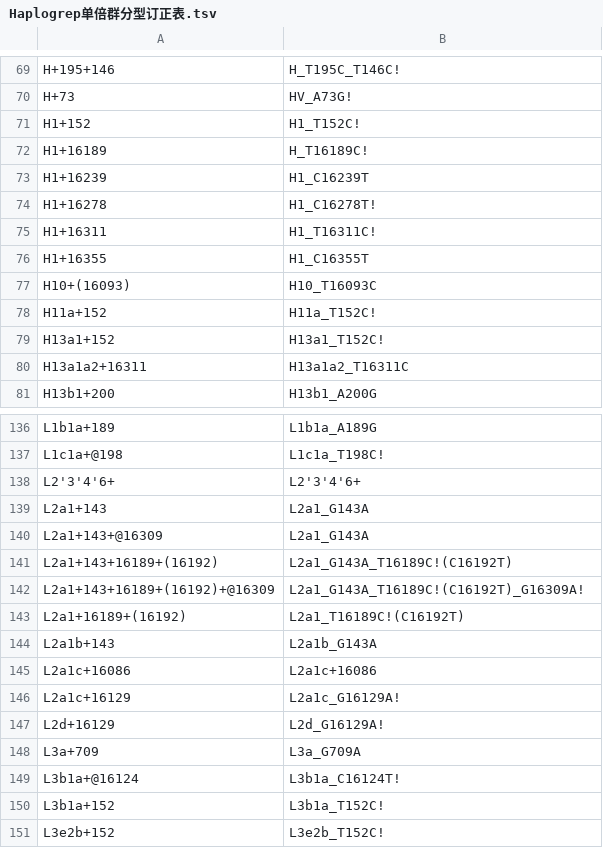
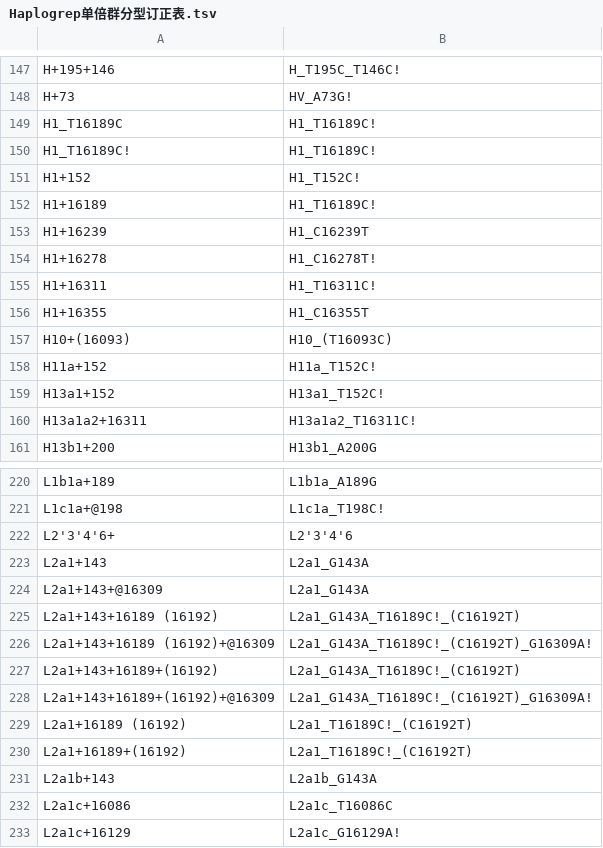
Before and after one commit to Victory-Hugo/10-mtDNA, a TSV file: 2-单倍群层级划分/data/Haplogrep单倍群分型订正表.tsv, drawn as a sheet; only a part is shown, gaps mark what is left out; the shorter side is filled out with more unchanged rows; the diff covers the shown part only.

```diff
--- a/2-单倍群层级划分/data/Haplogrep单倍群分型订正表.tsv
+++ b/2-单倍群层级划分/data/Haplogrep单倍群分型订正表.tsv
@@ -70,4 +148,6 @@ H+195+146	H_T195C_T146C!
 H+73	HV_A73G!
+H1_T16189C	H1_T16189C!
+H1_T16189C!	H1_T16189C!
 H1+152	H1_T152C!
-H1+16189	H_T16189C!
+H1+16189	H1_T16189C!
 H1+16239	H1_C16239T
@@ -76,6 +156,6 @@ H1+16311	H1_T16311C!
 H1+16355	H1_C16355T
-H10+(16093)	H10_T16093C
+H10+(16093)	H10_(T16093C)
 H11a+152	H11a_T152C!
 H13a1+152	H13a1_T152C!
-H13a1a2+16311	H13a1a2_T16311C
+H13a1a2+16311	H13a1a2_T16311C!
 H13b1+200	H13b1_A200G
@@ -137,10 +221,13 @@ L1b1a+189	L1b1a_A189G
 L1c1a+@198	L1c1a_T198C!
-L2'3'4'6+	L2'3'4'6+
+L2'3'4'6+	L2'3'4'6
 L2a1+143	L2a1_G143A
 L2a1+143+@16309	L2a1_G143A
-L2a1+143+16189+(16192)	L2a1_G143A_T16189C!(C16192T)
-L2a1+143+16189+(16192)+@16309	L2a1_G143A_T16189C!(C16192T)_G16309A!
-L2a1+16189+(16192)	L2a1_T16189C!(C16192T)
+L2a1+143+16189  (16192)	L2a1_G143A_T16189C!_(C16192T)
+L2a1+143+16189  (16192)+@16309	L2a1_G143A_T16189C!_(C16192T)_G16309A!
+L2a1+143+16189+(16192)	L2a1_G143A_T16189C!_(C16192T)
+L2a1+143+16189+(16192)+@16309	L2a1_G143A_T16189C!_(C16192T)_G16309A!
+L2a1+16189  (16192)	L2a1_T16189C!_(C16192T)
+L2a1+16189+(16192)	L2a1_T16189C!_(C16192T)
 L2a1b+143	L2a1b_G143A
-L2a1c+16086	L2a1c+16086
+L2a1c+16086	L2a1c_T16086C
 L2a1c+16129	L2a1c_G16129A!
```
Also changed, not shown: 3 added rows, 11 removed rows, 119 moved rows and 4 edited cells elsewhere in this file, 2 other files.
